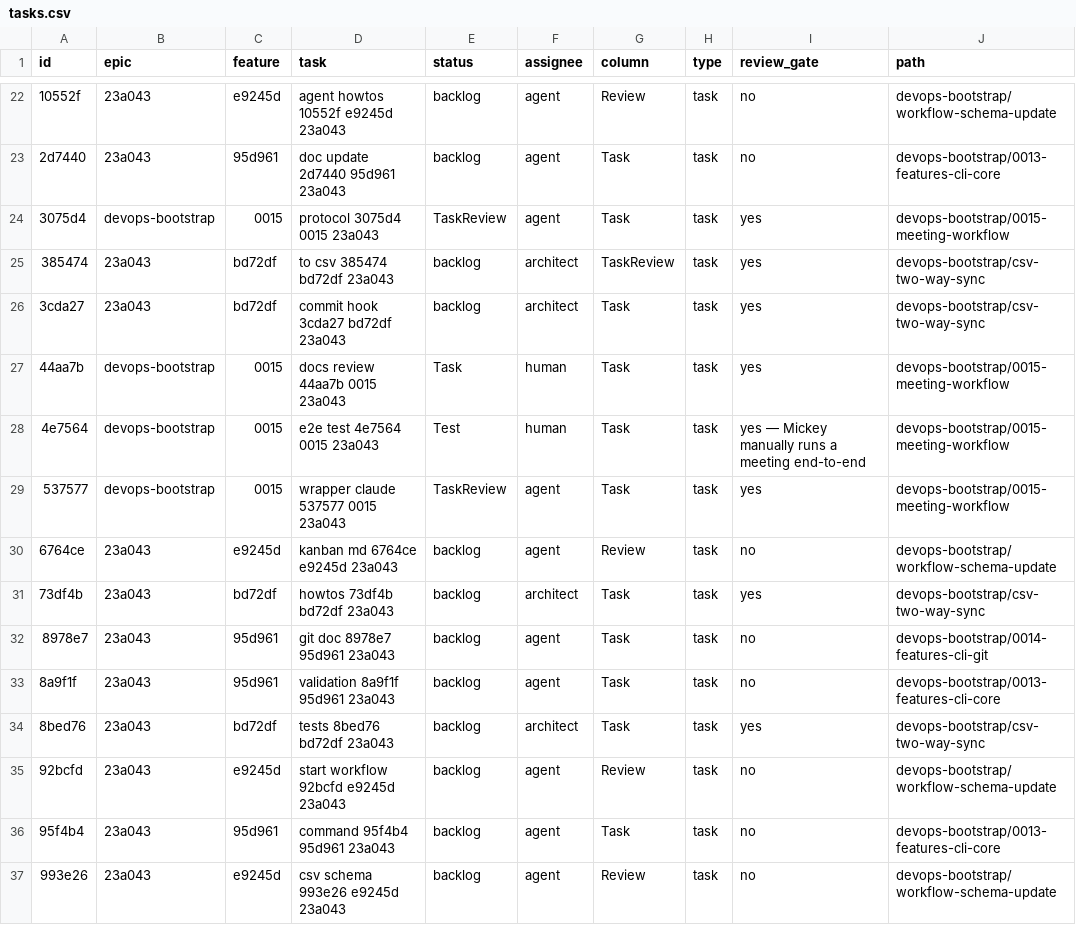
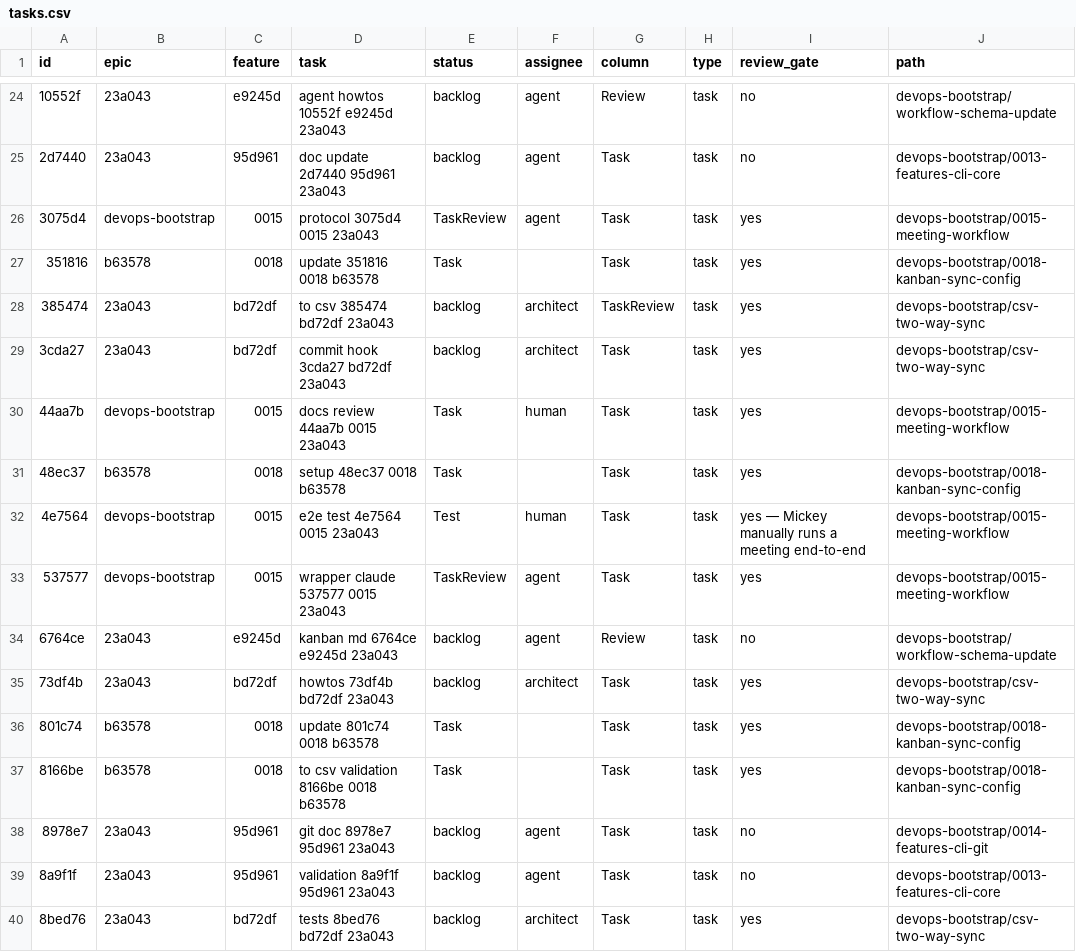
Before and after one commit to mickeyperlstein/agent-manager-template, a CSV file: tasks.csv, drawn as a sheet; only a part is shown, gaps mark what is left out; the shorter side is filled out with more unchanged rows; the diff covers the shown part only; the diff names each change by its address in the sheet, - before the commit and + after, or states it on an @@ line.

```diff
--- a/tasks.csv
+++ b/tasks.csv
+row 27: 351816 | b63578 | 0018 | update 351816 0018 b63578 | Task |  | Task | task | yes | devops-bootstrap/0018-kanban-sync-config
+row 31: 48ec37 | b63578 | 0018 | setup 48ec37 0018 b63578 | Task |  | Task | task | yes | devops-bootstrap/0018-kanban-sync-config
+row 36: 801c74 | b63578 | 0018 | update 801c74 0018 b63578 | Task |  | Task | task | yes | devops-bootstrap/0018-kanban-sync-config
+row 37: 8166be | b63578 | 0018 | to csv validation 8166be 0018 b63578 | Task |  | Task | task | yes | devops-bootstrap/0018-kanban-sync-config
```
Also changed, not shown: 3 added rows and 24 edited cells elsewhere in this file, 16 other files.
